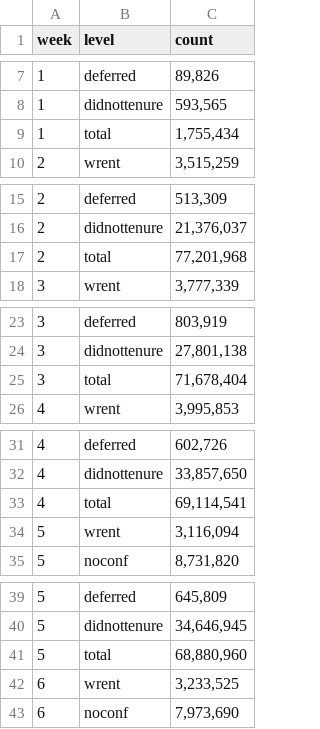
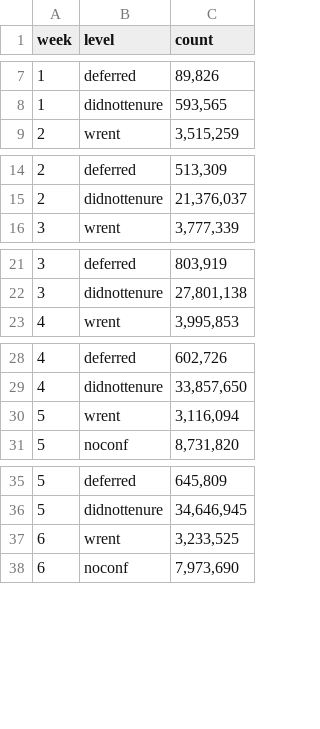
Before and after one commit to nchikurova/advanced-studio, a CSV file: lib/data/weekly_total.csv, drawn as a sheet; only a part is shown, gaps mark what is left out; the diff covers the shown part only; the diff names each change by its address in the sheet, - before the commit and + after, or states it on an @@ line.

```diff
--- a/lib/data/weekly_total.csv
+++ b/lib/data/weekly_total.csv
-row 9: 1 | total | 1,755,434
-row 17: 2 | total | 77,201,968
-row 25: 3 | total | 71,678,404
-row 33: 4 | total | 69,114,541
-row 41: 5 | total | 68,880,960
```
Also changed, not shown: 11 removed rows elsewhere in this file, 13 other files.
